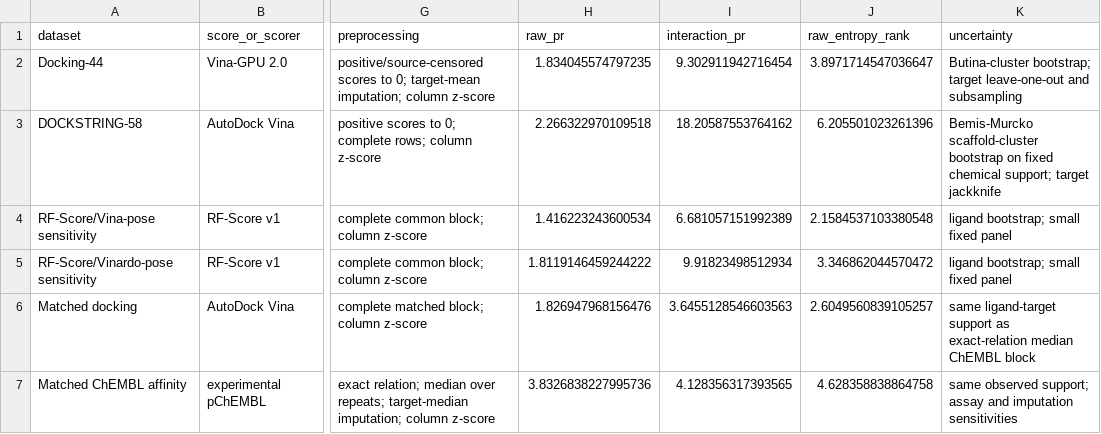
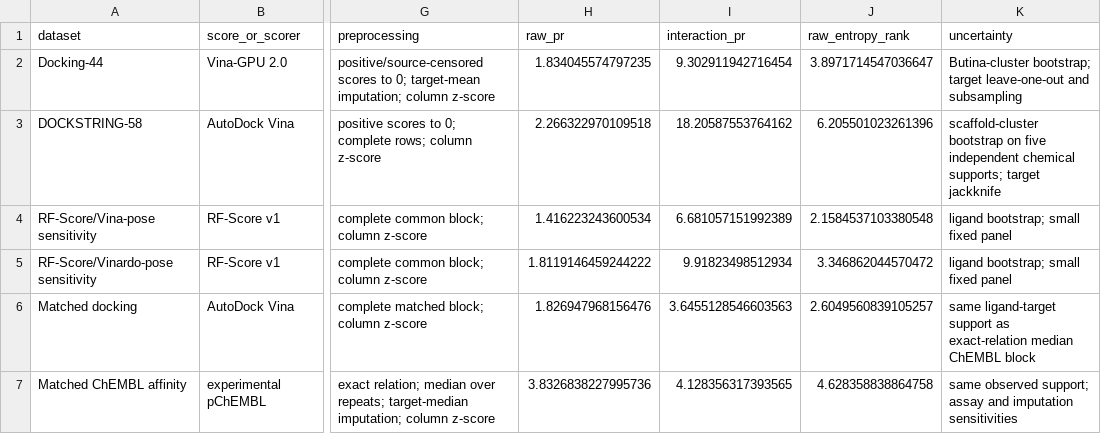
Before and after one commit to AdeliyaLeleytner/vina-score-spectral-concentration, a CSV file: results/dataset_summary.csv, drawn as a sheet; only a part is shown, gaps mark what is left out; the diff names each change by its address in the sheet, - before the commit and + after, or states it on an @@ line.

```diff
--- a/results/dataset_summary.csv
+++ b/results/dataset_summary.csv
-K3 (uncertainty): Bemis-Murcko scaffold-cluster bootstrap on fixed chemical support; target jackknife
+K3 (uncertainty): scaffold-cluster bootstrap on five independent chemical supports; target jackknife
```
Also changed, not shown: 38 other files.
